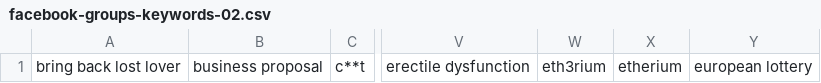
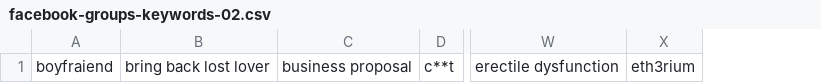
Before and after one commit to mitchellkrogza/Global-List-Facebook-Groups-Keyword-Moderation-Alerts, a CSV file: facebook-groups-keywords-02.csv, drawn as a sheet; only a part is shown, gaps mark what is left out; removed rows and columns are numbered as before the commit, all else as after; the diff names each change by its address in the sheet, - before the commit and + after, or states it on an @@ line.

```diff
--- a/facebook-groups-keywords-02.csv
+++ b/facebook-groups-keywords-02.csv
+column A, row 1: boyfraiend
-column X, row 1: etherium
-column Y, row 1: european lottery
```
Also changed, not shown: facebook-groups-keywords-03.csv, facebook-groups-keywords-04.csv, 5 other files.
